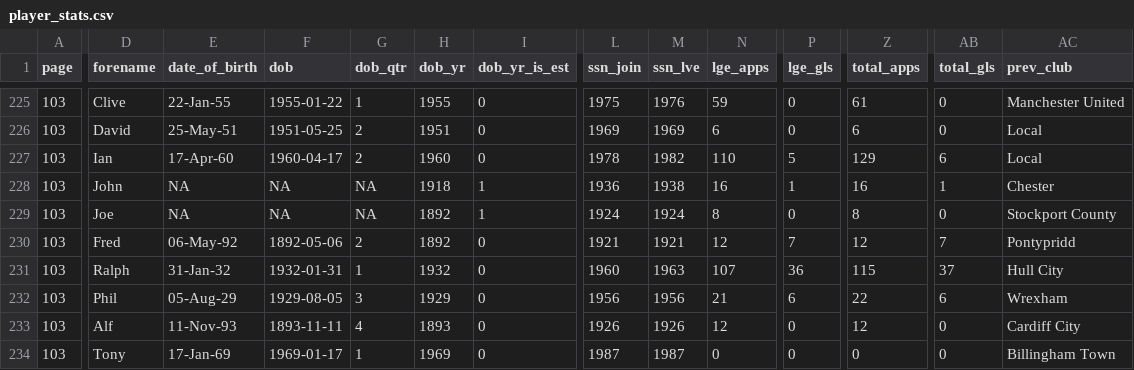
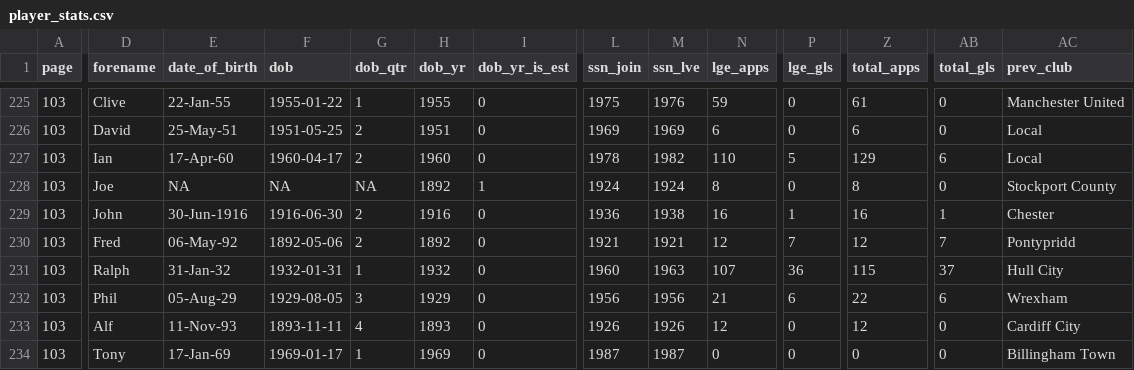
Before and after one commit to petebrown/complete-record, a CSV file: output/player_stats.csv, drawn as a sheet; only a part is shown, gaps mark what is left out; the diff names each change by its address in the sheet, - before the commit and + after, or states it on an @@ line.

Commit message:
John Griffiths fixes

```diff
--- a/output/player_stats.csv
+++ b/output/player_stats.csv
-D228 (forename): John
+D228 (forename): Joe
-H228 (dob_yr): 1918
+H228 (dob_yr): 1892
-L228 (ssn_join): 1936
+L228 (ssn_join): 1924
-M228 (ssn_lve): 1938
+M228 (ssn_lve): 1924
-N228 (lge_apps): 16
+N228 (lge_apps): 8
-P228 (lge_gls): 1
+P228 (lge_gls): 0
-Z228 (total_apps): 16
+Z228 (total_apps): 8
-AB228 (total_gls): 1
+AB228 (total_gls): 0
-AC228 (prev_club): Chester
+AC228 (prev_club): Stockport County
-D229 (forename): Joe
+D229 (forename): John
-E229 (date_of_birth): NA
+E229 (date_of_birth): 30-Jun-1916
-F229 (dob): NA
+F229 (dob): 1916-06-30
-G229 (dob_qtr): NA
+G229 (dob_qtr): 2
-H229 (dob_yr): 1892
+H229 (dob_yr): 1916
-I229 (dob_yr_is_est): 1
+I229 (dob_yr_is_est): 0
-L229 (ssn_join): 1924
+L229 (ssn_join): 1936
-M229 (ssn_lve): 1924
+M229 (ssn_lve): 1938
-N229 (lge_apps): 8
+N229 (lge_apps): 16
-P229 (lge_gls): 0
+P229 (lge_gls): 1
-Z229 (total_apps): 8
+Z229 (total_apps): 16
-AB229 (total_gls): 0
+AB229 (total_gls): 1
-AC229 (prev_club): Stockport County
+AC229 (prev_club): Chester
```
Also changed, not shown: player-stats/left/p103.csv, player-stats/left/players.csv.
